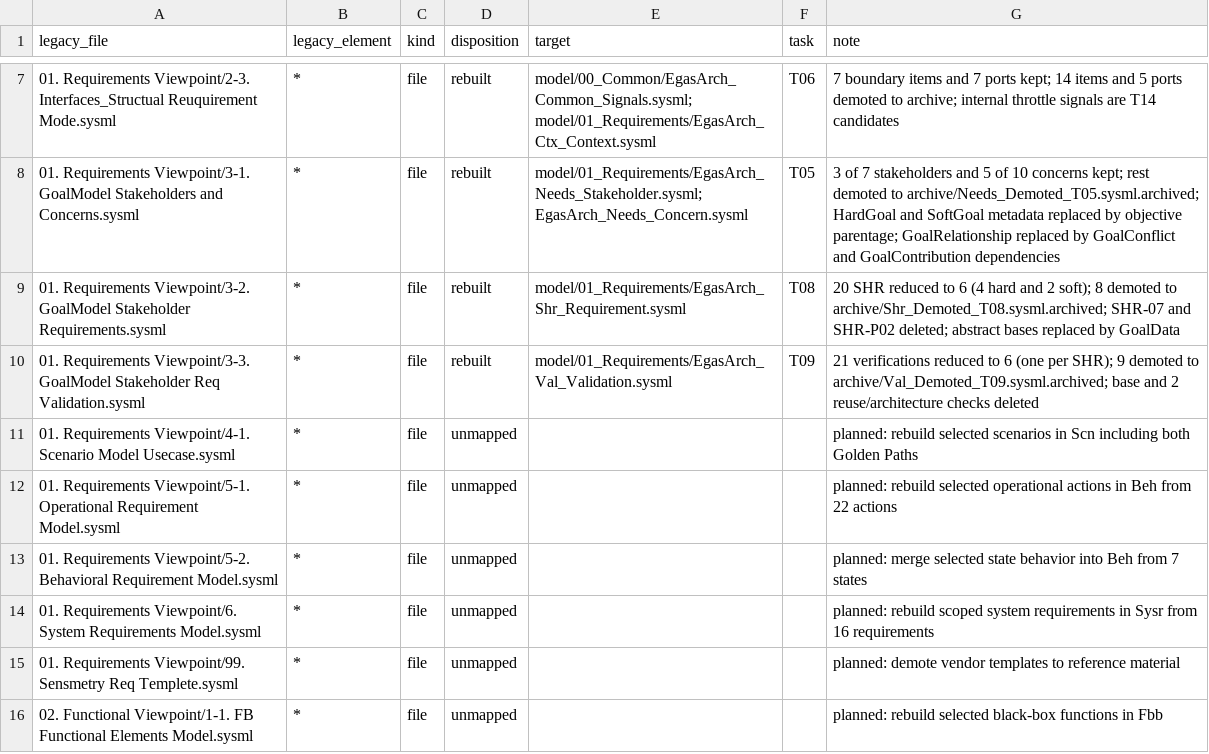
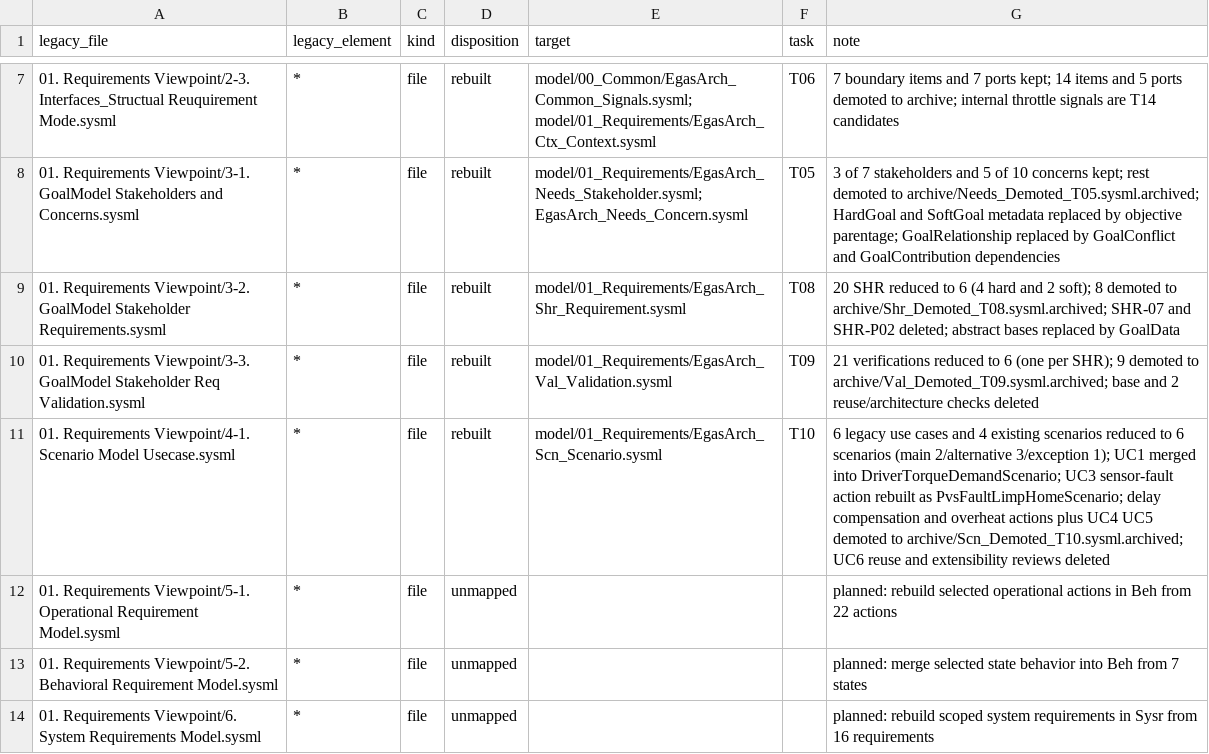
Before and after one commit to suhochu/EGASwithSysMLV2, a CSV file: egas2/memory/MIGRATION_MAP.csv, drawn as a sheet; only a part is shown, gaps mark what is left out; the shorter side is filled out with more unchanged rows.

```diff
--- a/egas2/memory/MIGRATION_MAP.csv
+++ b/egas2/memory/MIGRATION_MAP.csv
@@ -10,3 +10,3 @@ legacy_file,legacy_element,kind,disposition,target,task,note
 01. Requirements Viewpoint/3-3. GoalModel Stakeholder Req Validation.sysml,*,file,rebuilt,model/01_Requirements/EgasArch_Val_Validation.sysml,T09,21 verifications reduced to 6 (one per SHR); 9 demoted to archive/Val_Demoted_T09.sysml.archived; base and 2 reuse/architecture checks deleted
-01. Requirements Viewpoint/4-1. Scenario Model Usecase.sysml,*,file,unmapped,,,planned: rebuild selected scenarios in Scn including both Golden Paths
+01. Requirements Viewpoint/4-1. Scenario Model Usecase.sysml,*,file,rebuilt,model/01_Requirements/EgasArch_Scn_Scenario.sysml,T10,6 legacy use cases and 4 existing scenarios reduced to 6 scenarios (main 2/alternative 3/exception 1); UC1 merged into DriverTorqueDemandScenario; UC3 sensor-fault action rebuilt as PvsFaultLimpHomeScenario; delay compensation and overheat actions plus UC4 UC5 demoted to archive/Scn_Demoted_T10.sysml.archived; UC6 reuse and extensibility reviews deleted
 01. Requirements Viewpoint/5-1. Operational Requirement Model.sysml,*,file,unmapped,,,planned: rebuild selected operational actions in Beh from 22 actions
```
Also changed, not shown: egas2/memory/KPI_LOG.csv, 11 other files.
